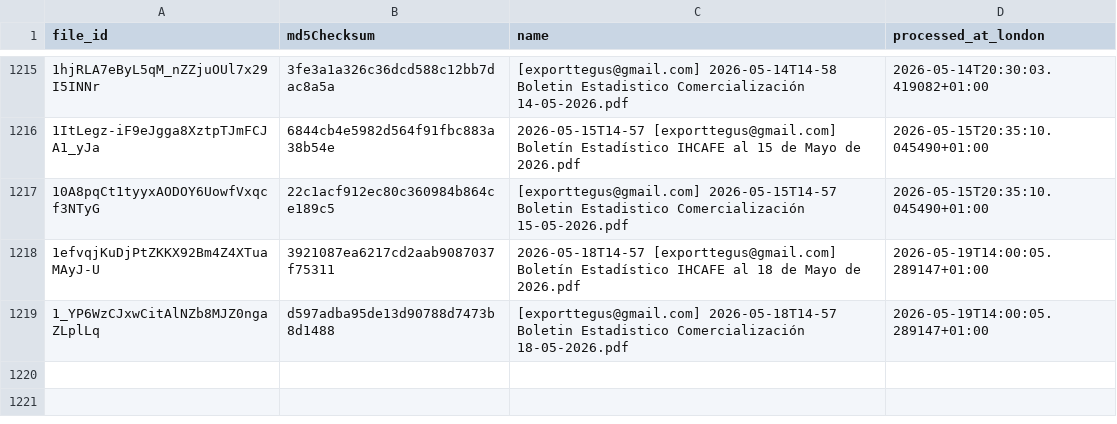
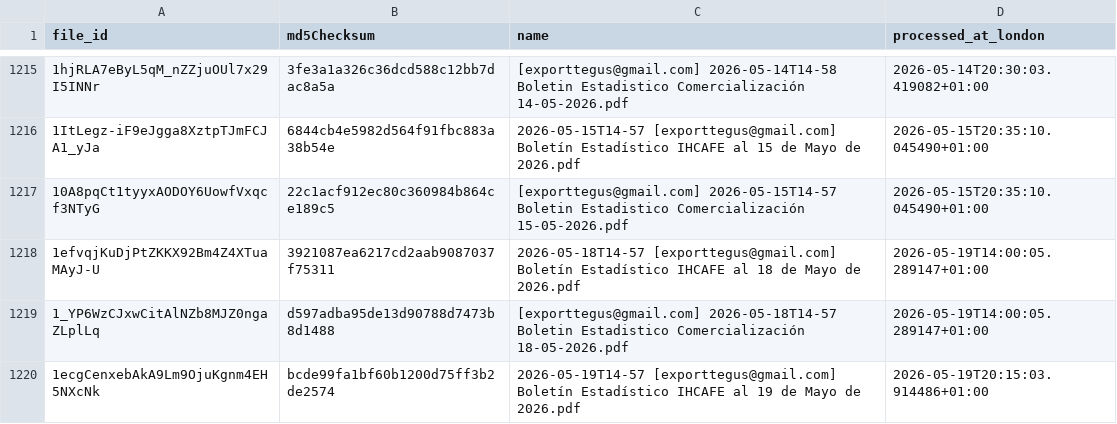
Before and after one commit to JuanDBeltranP/_r, a CSV file: outputs/historical/processed_files.csv, drawn as a sheet; only a part is shown, gaps mark what is left out.

```diff
--- a/outputs/historical/processed_files.csv
+++ b/outputs/historical/processed_files.csv
@@ -1219 +1219,2 @@ file_id,md5Checksum,name,processed_at_london
 1_YP6WzCJxwCitAlNZb8MJZ0ngaZLplLq,d597adba95de13d90788d7473b8d1488,[exporttegus@gmail.com] 2026-05-18T14-57 Boletin Estadistico Comercialización 18-05-2026.pdf,2026-05-19T14:00:05.289147+01:00
+1ecgCenxebAkA9Lm9OjuKgnm4EH5NXcNk,bcde99fa1bf60b1200d75ff3b2de2574,2026-05-19T14-57 [exporttegus@gmail.com] Boletín Estadístico IHCAFE al 19 de Mayo de 2026.pdf,2026-05-19T20:15:03.914486+01:00
```
Also changed, not shown: outputs/latest/preflight_latest.csv, 3 other files.
